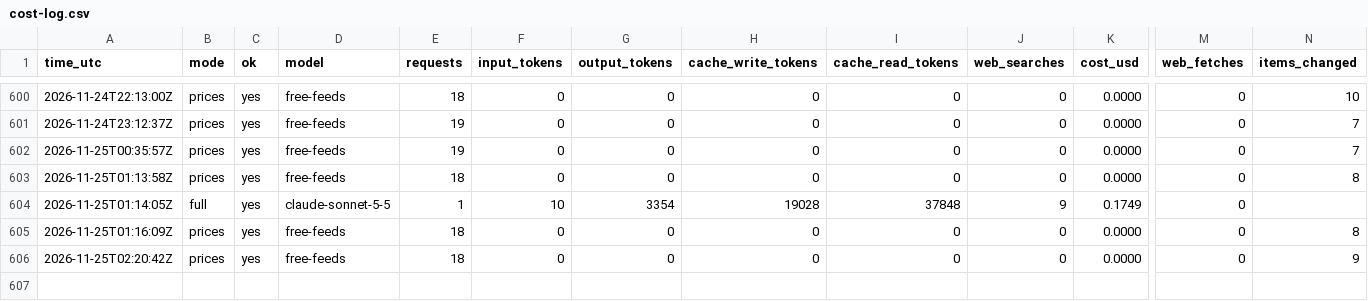
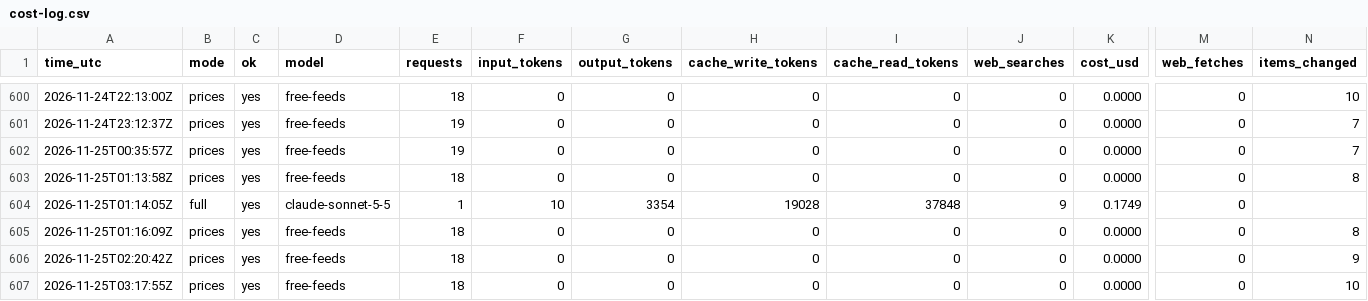
Before and after one commit to zyser007/global-analysis, a CSV file: updater/cost-log.csv, drawn as a sheet; only a part is shown, gaps mark what is left out; rows hold the shown columns only; the diff names each change by its address in the sheet, - before the commit and + after, or states it on an @@ line.

```diff
--- a/updater/cost-log.csv
+++ b/updater/cost-log.csv
+row 607: 2026-11-25T03:17:55Z | prices | yes | free-feeds | 18 | 0 | 0 | 0 | 0 | 0 | 0.0000 | 0 | 10
```
Also changed, not shown: 5 other files.
